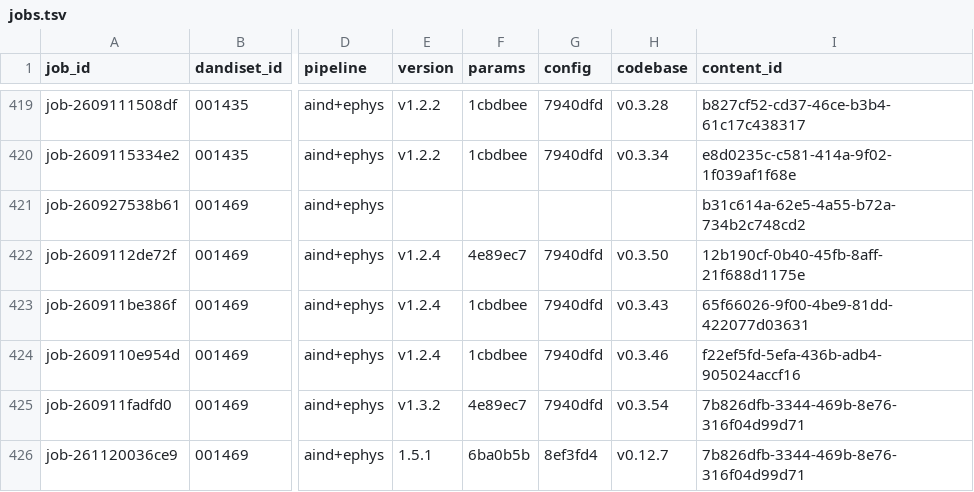
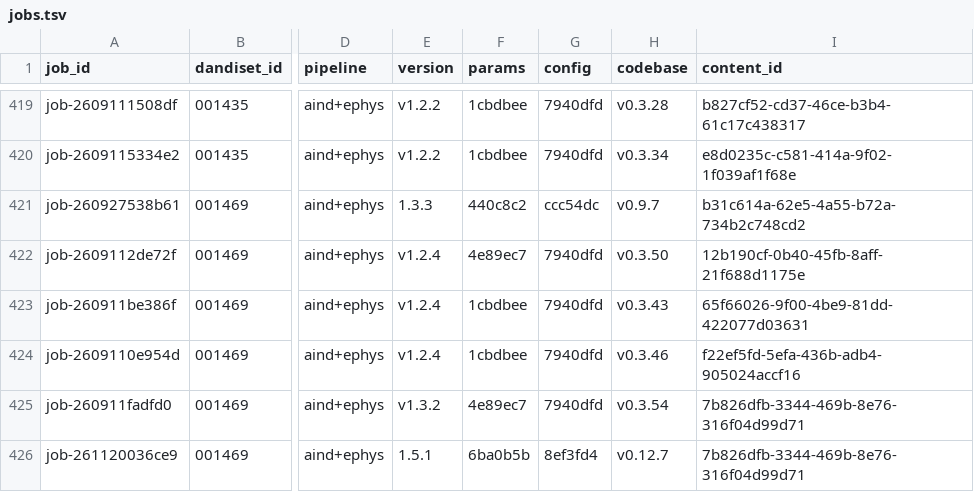
Before and after one commit to dandi-compute/001697, a TSV file: derivatives/jobs.tsv, drawn as a sheet; only a part is shown, gaps mark what is left out; the diff names each change by its address in the sheet, - before the commit and + after, or states it on an @@ line.

```diff
--- a/derivatives/jobs.tsv
+++ b/derivatives/jobs.tsv
-E421 (version): (empty)
+E421 (version): 1.3.3
-F421 (params): (empty)
+F421 (params): 440c8c2
-G421 (config): (empty)
+G421 (config): ccc54dc
-H421 (codebase): (empty)
+H421 (codebase): v0.9.7
```
Also changed, not shown: 2 other files.
